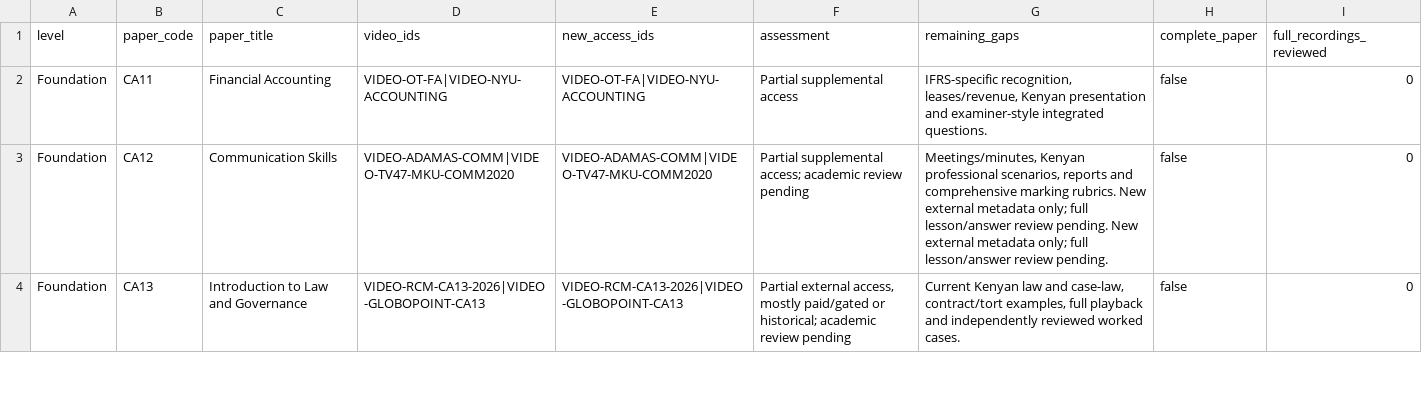
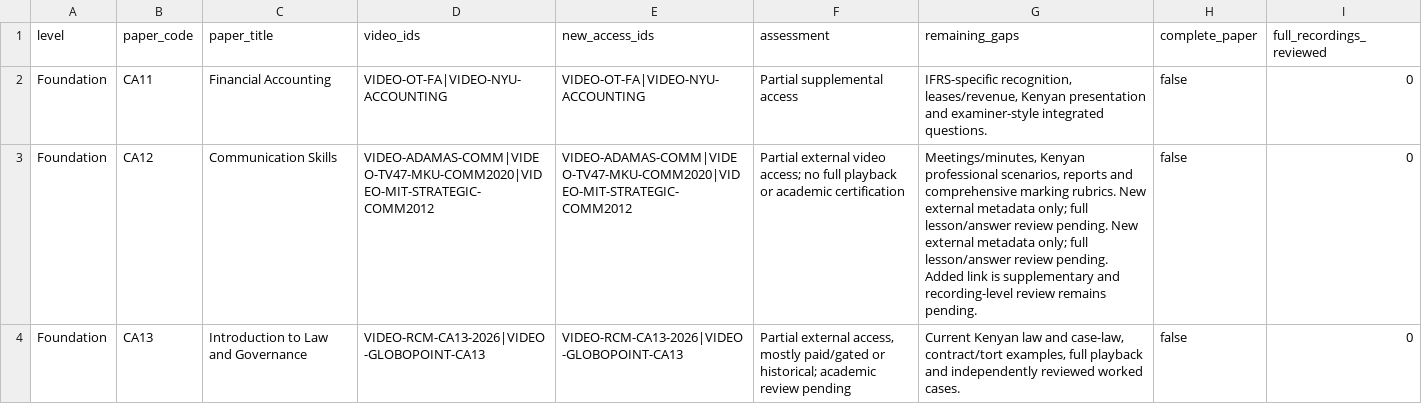
Before and after one commit to StudyMate-N/Certiprep, a CSV file: research-library/kenya-cpa/video-catalogue/video-coverage.csv, drawn as a sheet; only a part is shown; the diff covers the shown part only.

Commit message:
CPA: add rights-gated video links for CA12 CA14 CA32 CA35P

```diff
--- a/research-library/kenya-cpa/video-catalogue/video-coverage.csv
+++ b/research-library/kenya-cpa/video-catalogue/video-coverage.csv
@@ -2,3 +2,3 @@ level,paper_code,paper_title,video_ids,new_access_ids,assessment,remaining_gaps,
 Foundation,CA11,Financial Accounting,VIDEO-OT-FA|VIDEO-NYU-ACCOUNTING,VIDEO-OT-FA|VIDEO-NYU-ACCOUNTING,Partial supplemental access,"IFRS-specific recognition, leases/revenue, Kenyan presentation and examiner-style integrated questions.",false,0
-Foundation,CA12,Communication Skills,VIDEO-ADAMAS-COMM|VIDEO-TV47-MKU-COMM2020,VIDEO-ADAMAS-COMM|VIDEO-TV47-MKU-COMM2020,Partial supplemental access; academic review pending,"Meetings/minutes, Kenyan professional scenarios, reports and comprehensive marking rubrics. New external metadata only; full lesson/answer review pending. New external metadata only; full lesson/answer review pending.",false,0
+Foundation,CA12,Communication Skills,VIDEO-ADAMAS-COMM|VIDEO-TV47-MKU-COMM2020|VIDEO-MIT-STRATEGIC-COMM2012,VIDEO-ADAMAS-COMM|VIDEO-TV47-MKU-COMM2020|VIDEO-MIT-STRATEGIC-COMM2012,Partial external video access; no full playback or academic certification,"Meetings/minutes, Kenyan professional scenarios, reports and comprehensive marking rubrics. New external metadata only; full lesson/answer review pending. New external metadata only; full lesson/answer review pending. Added link is supplementary and recording-level review remains pending.",false,0
 Foundation,CA13,Introduction to Law and Governance,VIDEO-RCM-CA13-2026|VIDEO-GLOBOPOINT-CA13,VIDEO-RCM-CA13-2026|VIDEO-GLOBOPOINT-CA13,"Partial external access, mostly paid/gated or historical; academic review pending","Current Kenyan law and case-law, contract/tort examples, full playback and independently reviewed worked cases.",false,0
```
Also changed, not shown: 12 edited cells elsewhere in this file, 13 other files.
